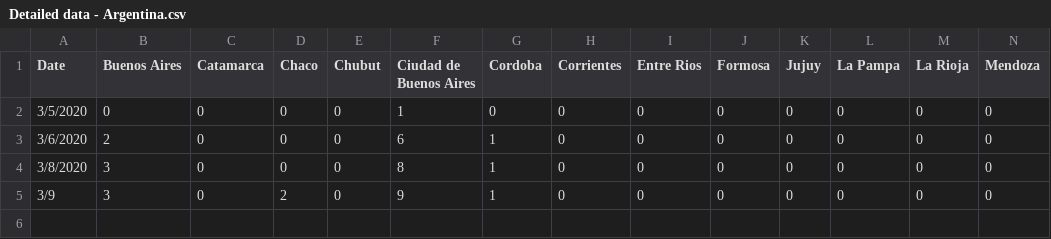
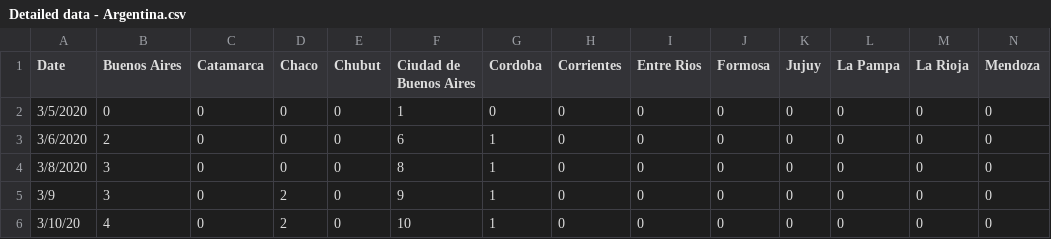
Before and after one commit to necsi/covid19, a CSV file: database/data/google-sheets/Detailed data - Argentina.csv, drawn as a sheet; only a part is shown; rows hold the shown columns only; the diff names each change by its address in the sheet, - before the commit and + after, or states it on an @@ line.

```diff
--- a/database/data/google-sheets/Detailed data - Argentina.csv
+++ b/database/data/google-sheets/Detailed data - Argentina.csv
+row 6: 3/10/20 | 4 | 0 | 2 | 0 | 10 | 1 | 0 | 0 | 0 | 0 | 0 | 0 | 0
```
Also changed, not shown: database/data/google-sheets/Detailed data - Brazil.csv, database/data/google-sheets/Detailed data - France.csv, 11 other files.
